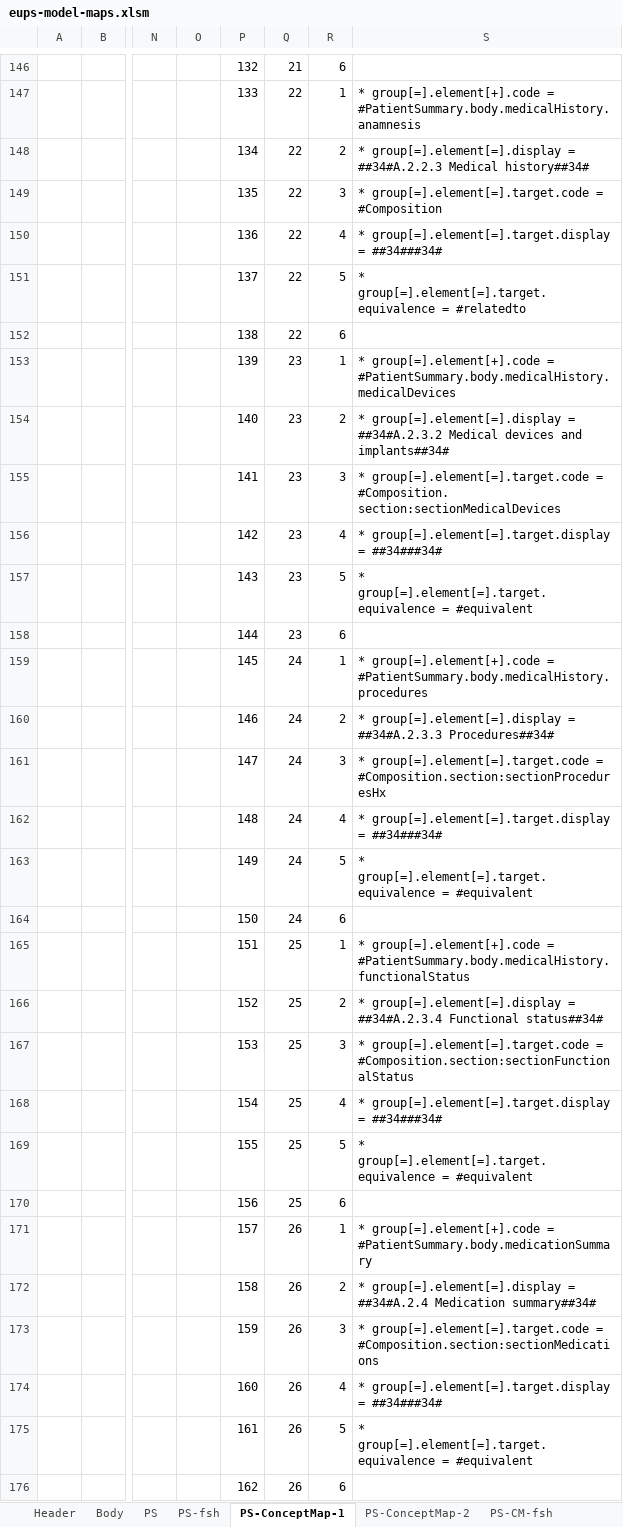
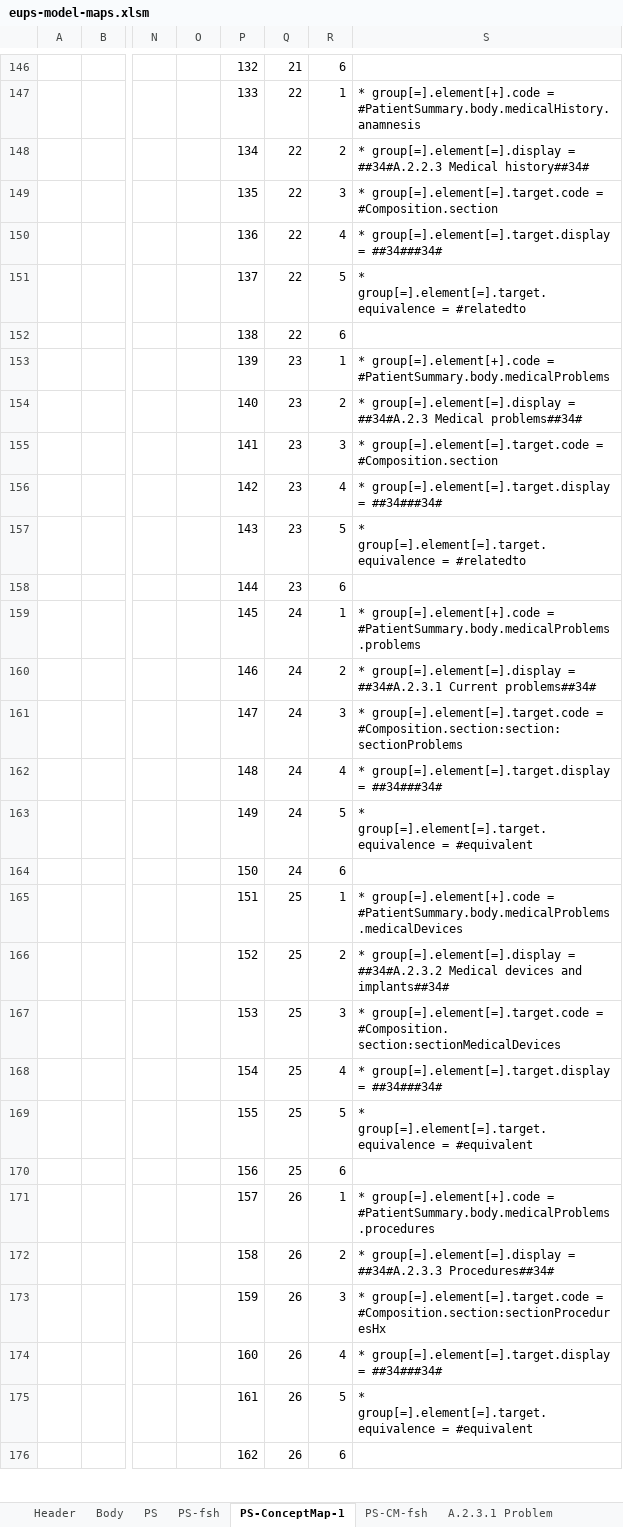
Before and after one commit to carmoao/XpanDH-PS, an Excel workbook: src-models/eups-model-maps.xlsm, sheet PS-ConceptMap-1, drawn as a sheet; only a part is shown, gaps mark what is left out; values as stored, in another font and other column widths than the file's, no borders; the diff covers the shown part only; the diff names each change by its address in the sheet, - before the commit and + after, or states it on an @@ line.

Commit message:
problem model draft

```diff
--- a/src-models/eups-model-maps.xlsm (sheet PS-ConceptMap-1)
+++ b/src-models/eups-model-maps.xlsm (sheet PS-ConceptMap-1)
-sheet tab: PS-ConceptMap-2
+sheet tab: A.2.3.1 Problem
-S149: …group[=].element[=].target.code = #Composition
+S149: …group[=].element[=].target.code = #Composition.section
-S153: …group[=].element[+].code = #PatientSummary.body.medicalHistory.medicalDevices
+S153: …group[=].element[+].code = #PatientSummary.body.medicalProblems
-S154: …group[=].element[=].display = ##34#A.2.3.2 Medical devices and implants##34#
+S154: …group[=].element[=].display = ##34#A.2.3 Medical problems##34#
-S155: …group[=].element[=].target.code = #Composition. section:sectionMedicalDevices
+S155: …group[=].element[=].target.code = #Composition.section
-S157: …group[=].element[=].target.equivalence = #equivalent
+S157: …group[=].element[=].target.equivalence = #relatedto
-S159: …group[=].element[+].code = #PatientSummary.body.medicalHistory.procedures
+S159: …group[=].element[+].code = #PatientSummary.body.medicalProblems.problems
-S160: …group[=].element[=].display = ##34#A.2.3.3 Procedures##34#
+S160: …group[=].element[=].display = ##34#A.2.3.1 Current problems##34#
-S161: …group[=].element[=].target.code = #Composition.section:sectionProceduresHx
+S161: …group[=].element[=].target.code = #Composition.section:section:sectionProblems
-S165: …group[=].element[+].code = #PatientSummary.body.medicalHistory.functionalStatus
+S165: …group[=].element[+].code = #PatientSummary.body.medicalProblems.medicalDevices
-S166: …group[=].element[=].display = ##34#A.2.3.4 Functional status##34#
+S166: …group[=].element[=].display = ##34#A.2.3.2 Medical devices and implants##34#
-S167: …group[=].element[=].target.code = #Composition.section:sectionFunctionalStatus
+S167: …group[=].element[=].target.code = #Composition. section:sectionMedicalDevices
-S171: …group[=].element[+].code = #PatientSummary.body.medicationSummary
+S171: …group[=].element[+].code = #PatientSummary.body.medicalProblems.procedures
-S172: …group[=].element[=].display = ##34#A.2.4 Medication summary##34#
+S172: …group[=].element[=].display = ##34#A.2.3.3 Procedures##34#
-S173: …group[=].element[=].target.code = #Composition.section:sectionMedications
+S173: …group[=].element[=].target.code = #Composition.section:sectionProceduresHx
```
Also changed, not shown: 25 added rows, 4 removed rows and 92 edited cells elsewhere in this sheet, sheet Results-ConceptMap-1, sheet Results-CM-fsh, sheet ClosedProblem-ConceptMap-1, sheet A.2.8 Results, sheet A.2.2.2 ClosedProblem, sheet ClosedProblem-CM-fsh, 6 more sheets, other sheet tabs, formulas that keep their value, charts or pictures, 19 other files.
